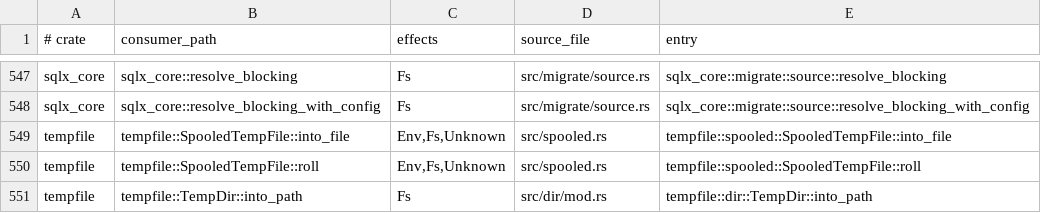
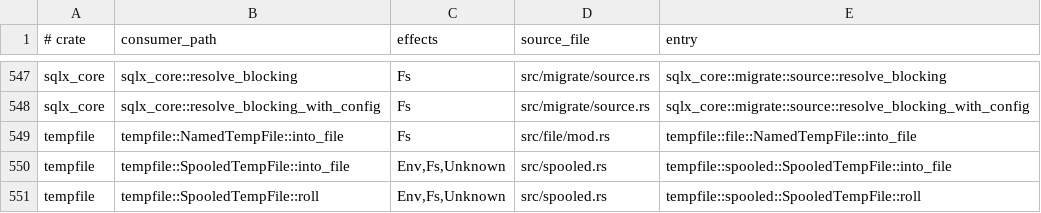
Before and after one commit to tombaldwin/candor-rust, a TSV file: eval/coverage-gate/open.tsv, drawn as a sheet; only a part is shown, gaps mark what is left out; the shorter side is filled out with more unchanged rows.

```diff
--- a/eval/coverage-gate/open.tsv
+++ b/eval/coverage-gate/open.tsv
@@ -548,2 +548,3 @@ sqlx_core	sqlx_core::resolve_blocking	Fs	src/migrate/source.rs	sqlx_core::migrat
 sqlx_core	sqlx_core::resolve_blocking_with_config	Fs	src/migrate/source.rs	sqlx_core::migrate::source::resolve_blocking_with_config
+tempfile	tempfile::NamedTempFile::into_file	Fs	src/file/mod.rs	tempfile::file::NamedTempFile::into_file
 tempfile	tempfile::SpooledTempFile::into_file	Env,Fs,Unknown	src/spooled.rs	tempfile::spooled::SpooledTempFile::into_file
```
